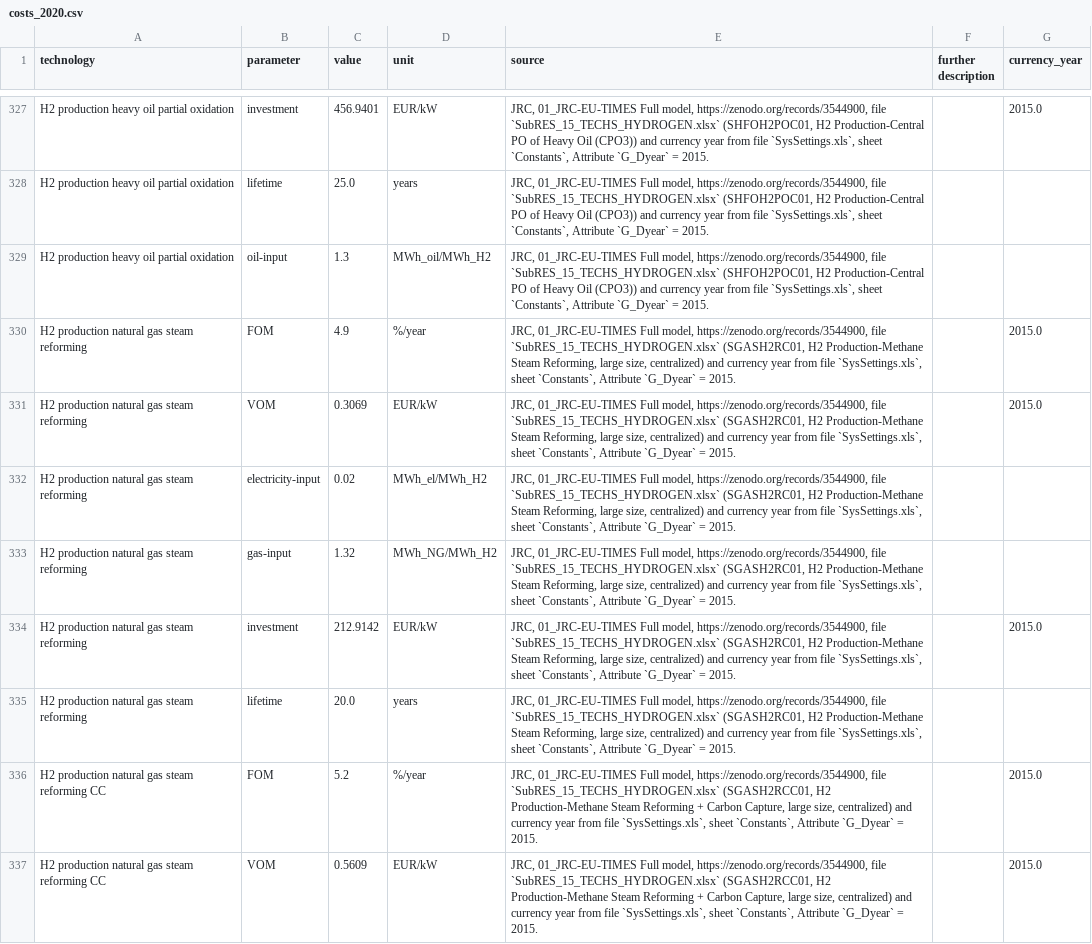
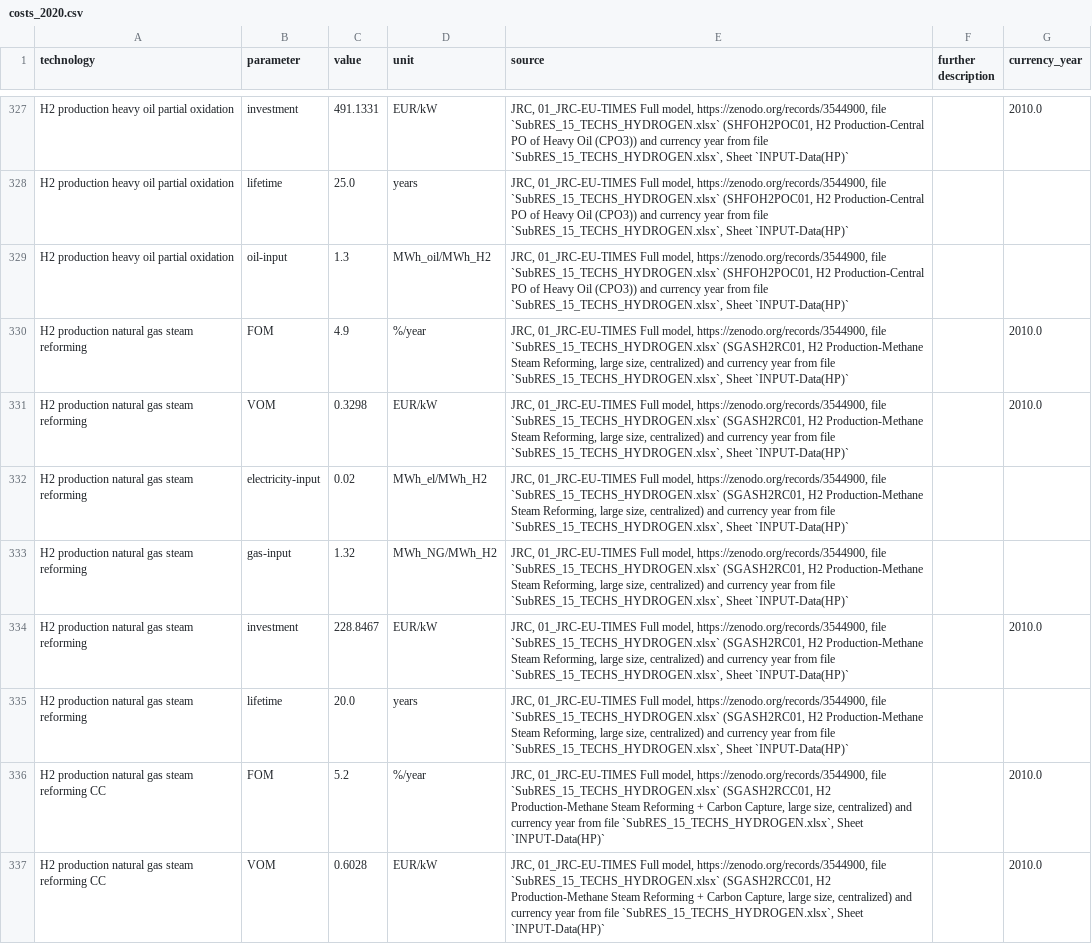
Before and after one commit to PyPSA/technology-data, a CSV file: outputs/costs_2020.csv, drawn as a sheet; only a part is shown, gaps mark what is left out; the diff covers the shown part only; the diff names each change by its address in the sheet, - before the commit and + after, or states it on an @@ line.

```diff
--- a/outputs/costs_2020.csv
+++ b/outputs/costs_2020.csv
-C327 (value): 456.9401
+C327 (value): 491.1331
-E327:E329 (source): …from file `SysSettings.xls`, sheet `Constants`, Attribute `G_Dyear` = 2015.
+E327:E329 (source): …from file `SubRES_15_TECHS_HYDROGEN.xlsx`, Sheet `INPUT-Data(HP)`
-G327 (currency_year): 2015.0
+G327 (currency_year): 2010.0
-E330:E335 (source): …from file `SysSettings.xls`, sheet `Constants`, Attribute `G_Dyear` = 2015.
+E330:E335 (source): …from file `SubRES_15_TECHS_HYDROGEN.xlsx`, Sheet `INPUT-Data(HP)`
-G330:G331 (currency_year): 2015.0
+G330:G331 (currency_year): 2010.0
-C331 (value): 0.3069
+C331 (value): 0.3298
-C334 (value): 212.9142
+C334 (value): 228.8467
-G334 (currency_year): 2015.0
+G334 (currency_year): 2010.0
-E336:E337 (source): …from file `SysSettings.xls`, sheet `Constants`, Attribute `G_Dyear` = 2015.
+E336:E337 (source): …from file `SubRES_15_TECHS_HYDROGEN.xlsx`, Sheet `INPUT-Data(HP)`
-G336:G337 (currency_year): 2015.0
+G336:G337 (currency_year): 2010.0
-C337 (value): 0.5609
+C337 (value): 0.6028
```
Also changed, not shown: 95 edited cells elsewhere in this file, inputs/manual_input.csv, outputs/costs_2025.csv, 14 other files.
